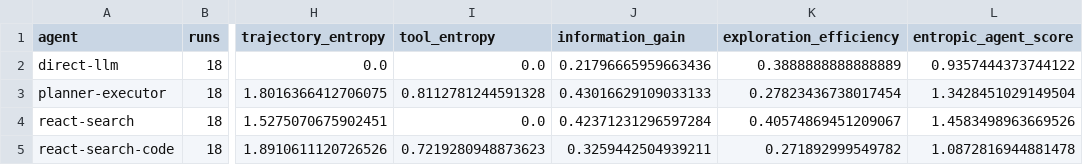
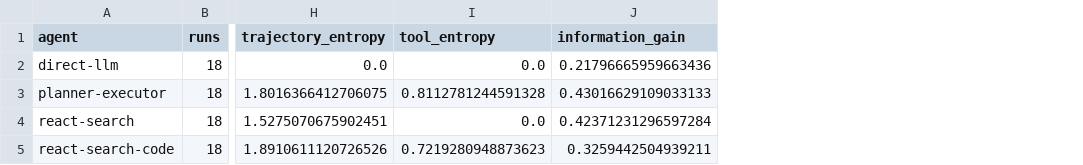
Before and after one commit to olahsymbo/agent-eval, a CSV file: experiments/results/summary.csv, drawn as a sheet; only a part is shown, gaps mark what is left out; the diff names each change by its address in the sheet, - before the commit and + after, or states it on an @@ line.

Commit message:
[feat] Refocus evaluator as entropy observability toolkit
BREAKING CHANGE: Rename evaluator APIs to observer terminology and shift docs from EEA metrics/scoring to EOA trace observability signals.

Remove agent scoring language, add observability signal docs, update CLI output wording, and refresh examples/tests around EntropyObserver.

```diff
--- a/experiments/results/summary.csv
+++ b/experiments/results/summary.csv
-column K (exploration_efficiency), rows 2-5: 0.3888888888888889 | 0.27823436738017454 | 0.40574869451209067 | 0.271892999549782
-column L (entropic_agent_score), rows 2-5: 0.9357444373744122 | 1.3428451029149504 | 1.4583498963669526 | 1.0872816944881478
```
Also changed, not shown: experiments/learning_roadmap_results/combined/summary.csv, experiments/learning_roadmap_results/google_adk/summary.csv, 33 other files.
